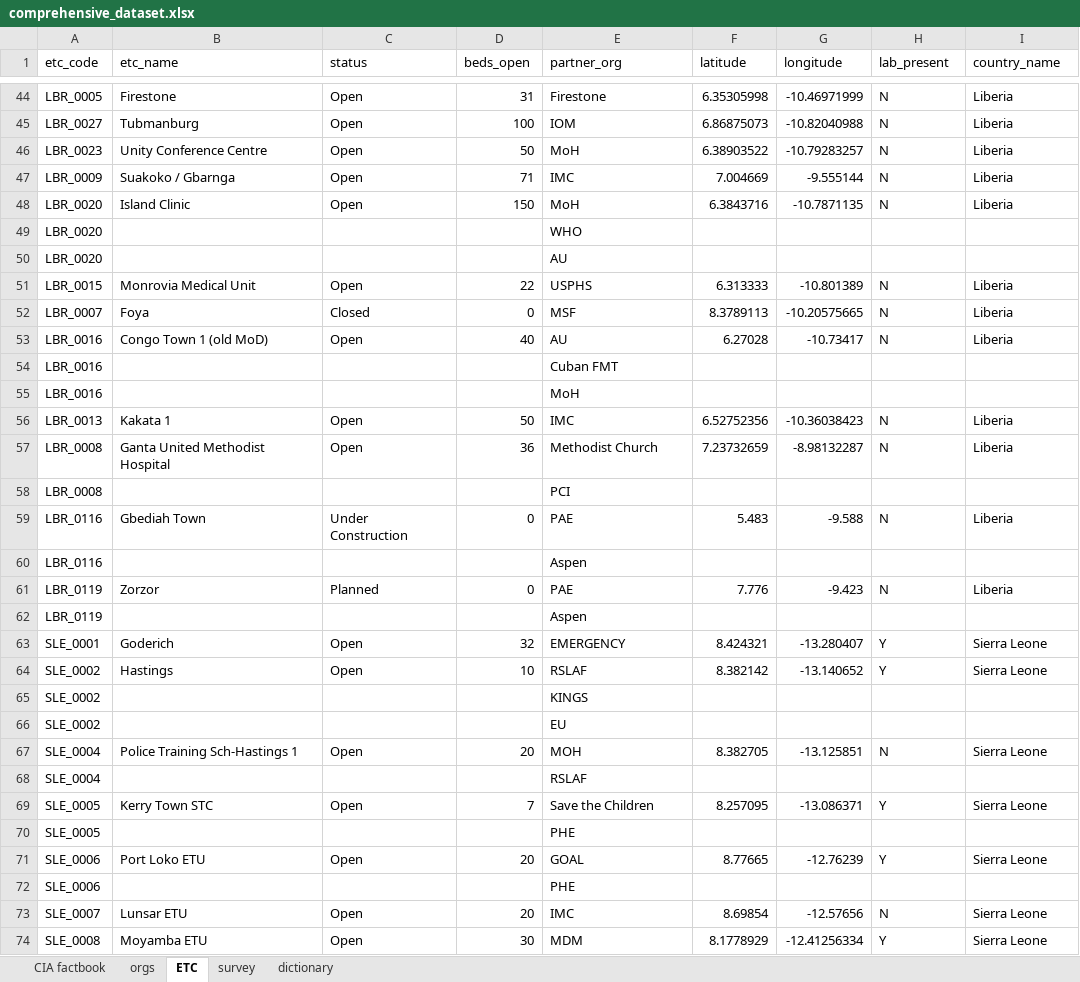
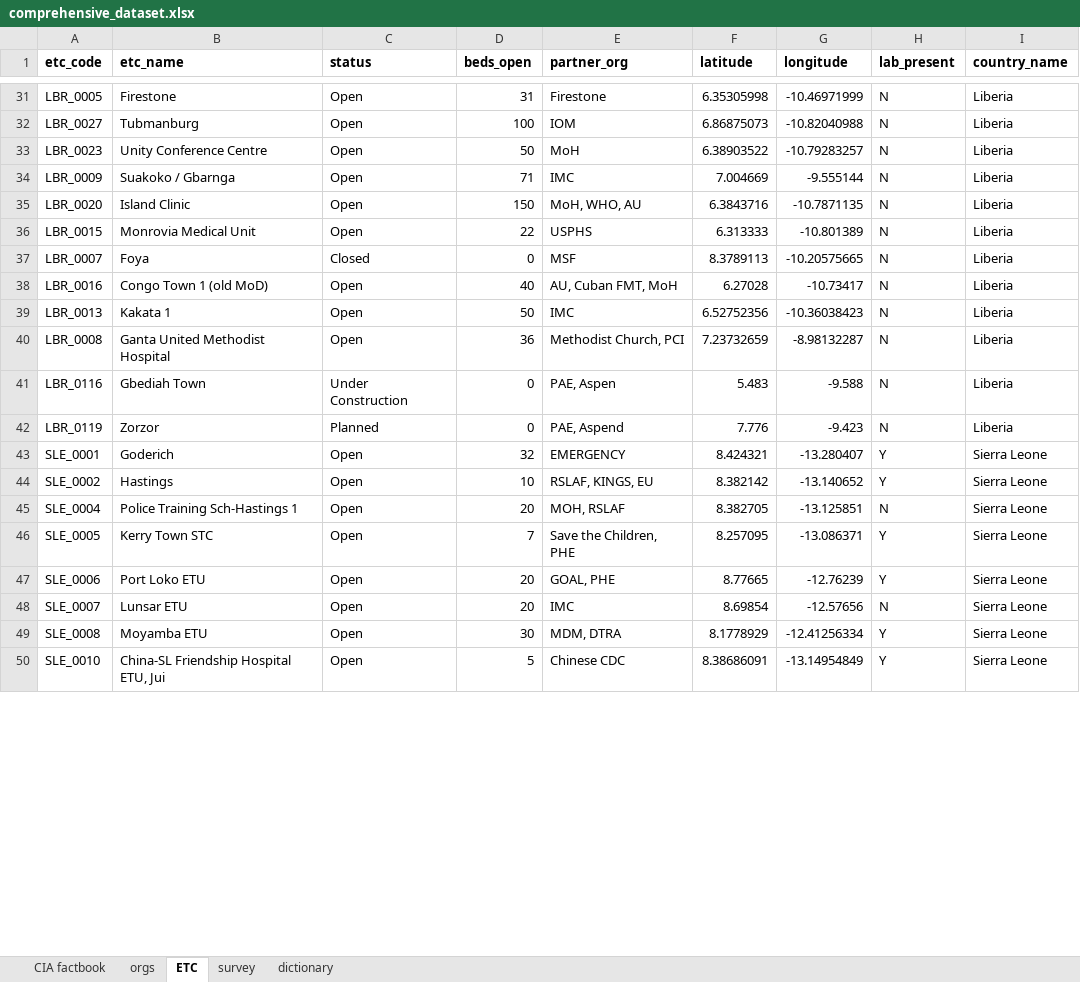
Before and after one commit to codeAligned/Relational-Database-Ebola-Data, an Excel workbook: lab2/datasets/comprehensive_dataset.xlsx, sheet ETC, drawn as a sheet; only a part is shown, gaps mark what is left out; the shorter side is filled out with more unchanged rows; values as stored, in another font and other column widths than the file's, no borders; removed rows and columns are numbered as before the commit, all else as after; the diff covers the shown part only; the diff names each change by its address in the sheet, - before the commit and + after, or states it on an @@ line.

```diff
--- a/lab2/datasets/comprehensive_dataset.xlsx (sheet ETC)
+++ b/lab2/datasets/comprehensive_dataset.xlsx (sheet ETC)
-A1:I1 bold: off
+A1:I1 bold: on
-E35 (partner_org): MoH
+E35 (partner_org): MoH, WHO, AU
-row 49: LBR_0020 |  |  |  | WHO
-row 50: LBR_0020 |  |  |  | AU
-E38 (partner_org): AU
+E38 (partner_org): AU, Cuban FMT, MoH
-row 54: LBR_0016 |  |  |  | Cuban FMT
-row 55: LBR_0016 |  |  |  | MoH
-E40 (partner_org): Methodist Church
+E40 (partner_org): Methodist Church, PCI
-row 58: LBR_0008 |  |  |  | PCI
-E41 (partner_org): PAE
+E41 (partner_org): PAE, Aspen
-row 60: LBR_0116 |  |  |  | Aspen
-E42 (partner_org): PAE
+E42 (partner_org): PAE, Aspend
-row 62: LBR_0119 |  |  |  | Aspen
-E44 (partner_org): RSLAF
+E44 (partner_org): RSLAF, KINGS, EU
-row 65: SLE_0002 |  |  |  | KINGS
-row 66: SLE_0002 |  |  |  | EU
-E45 (partner_org): MOH
+E45 (partner_org): MOH, RSLAF
-row 68: SLE_0004 |  |  |  | RSLAF
-E46 (partner_org): Save the Children
+E46 (partner_org): Save the Children, PHE
-row 70: SLE_0005 |  |  |  | PHE
-E47 (partner_org): GOAL
+E47 (partner_org): GOAL, PHE
-row 72: SLE_0006 |  |  |  | PHE
-E49 (partner_org): MDM
+E49 (partner_org): MDM, DTRA
```
Also changed, not shown: 24 removed rows and 19 edited cells elsewhere in this sheet, sheet orgs, sheet survey, sheet CIA factbook, 1 other file.
